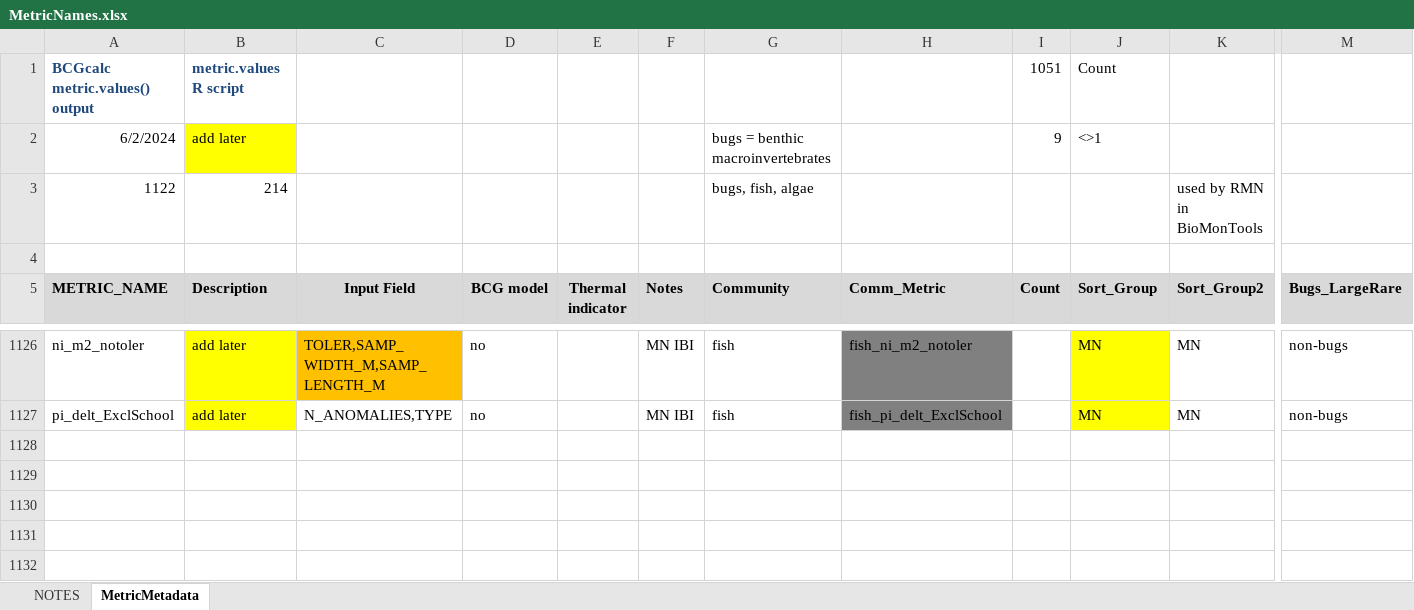
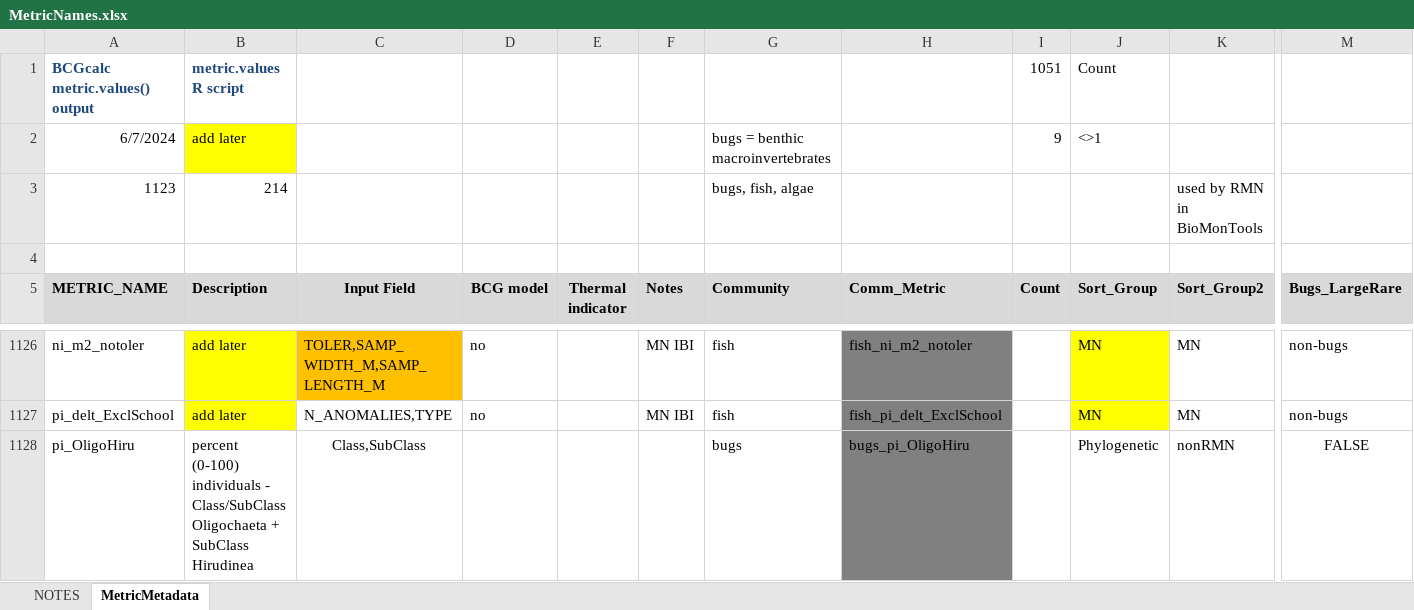
Before and after one commit to leppott/BioMonTools, an Excel workbook: inst/extdata/MetricNames.xlsx, sheet MetricMetadata, drawn as a sheet; only a part is shown, gaps mark what is left out; values as stored, in another font and other column widths than the file's, no borders; rows hold the shown columns only; the diff names each change by its address in the sheet, - before the commit and + after, or states it on an @@ line.

Commit message:
v1.0.2.9034
* refactor: Add pi_OligoHiru to `metric.values`

```diff
--- a/inst/extdata/MetricNames.xlsx (sheet MetricMetadata)
+++ b/inst/extdata/MetricNames.xlsx (sheet MetricMetadata)
-A2 (METRIC_NAME): 6/2/2024
+A2 (METRIC_NAME): 6/7/2024
-A3 (METRIC_NAME): 1122
+A3 (METRIC_NAME): 1123
+row 1128: pi_OligoHiru | percent (0-100) individuals - Class/SubClass Oligochaeta + SubClass Hirudinea | Class,SubClass |  |  |  | bugs | bugs_pi_OligoHiru |  | Phylogenetic | nonRMN | FALSE
```
Also changed, not shown: sheet NOTES, 6 other files.
